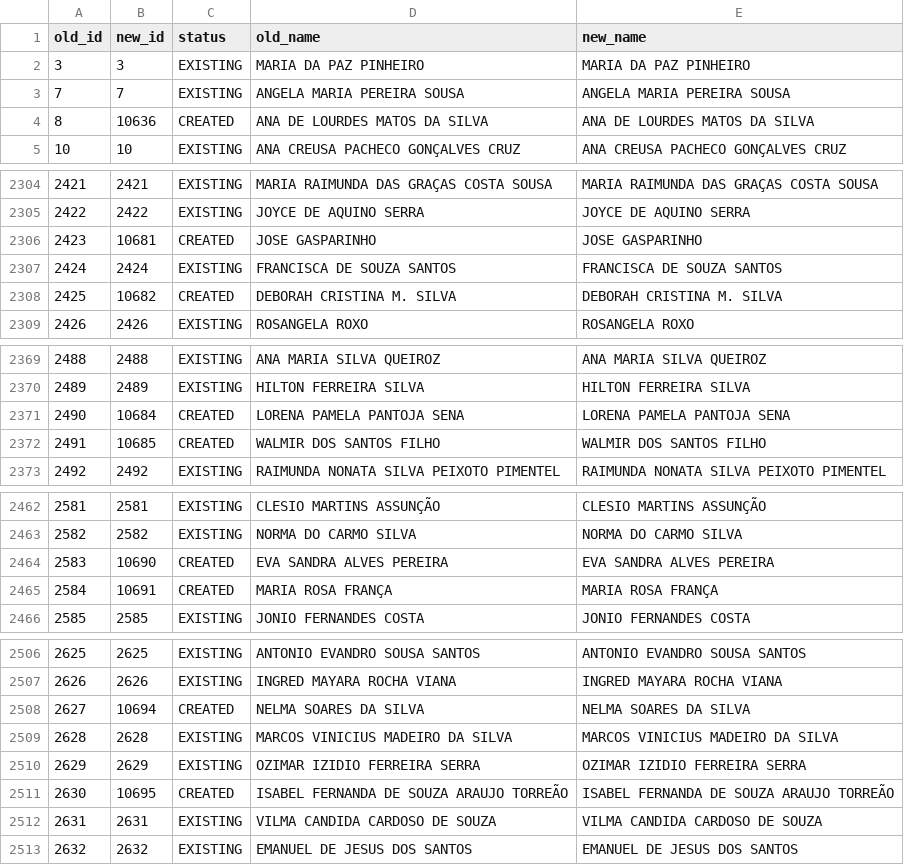
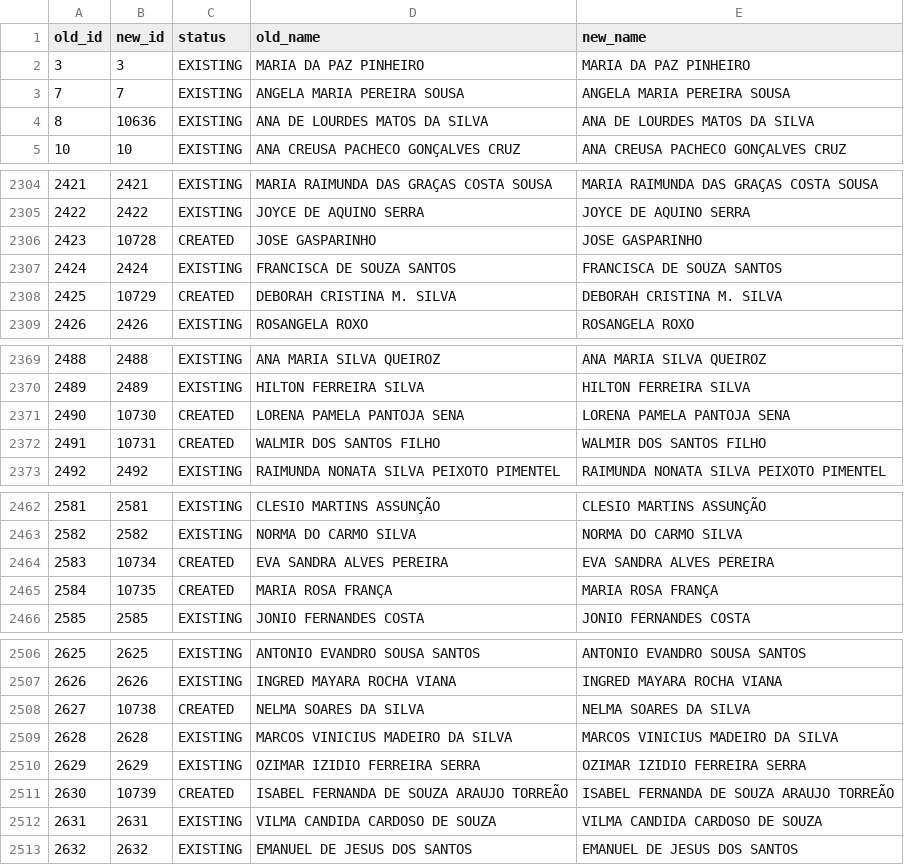
Before and after one commit to marcosreiss/prismaflow-api, a CSV file: migrations/oticacrista/mappings/client-mapping.csv, drawn as a sheet; only a part is shown, gaps mark what is left out; the diff covers the shown part only.

```diff
--- a/migrations/oticacrista/mappings/client-mapping.csv
+++ b/migrations/oticacrista/mappings/client-mapping.csv
@@ -3,3 +3,3 @@ old_id,new_id,status,old_name,new_name
 7,7,EXISTING,ANGELA MARIA PEREIRA SOUSA,ANGELA MARIA PEREIRA SOUSA
-8,10636,CREATED,ANA DE LOURDES MATOS DA SILVA,ANA DE LOURDES MATOS DA SILVA
+8,10636,EXISTING,ANA DE LOURDES MATOS DA SILVA,ANA DE LOURDES MATOS DA SILVA
 10,10,EXISTING,ANA CREUSA PACHECO GONÇALVES CRUZ,ANA CREUSA PACHECO GONÇALVES CRUZ
@@ -2305,5 +2305,5 @@ old_id,new_id,status,old_name,new_name
 2422,2422,EXISTING,JOYCE DE AQUINO SERRA,JOYCE DE AQUINO SERRA
-2423,10681,CREATED,JOSE GASPARINHO,JOSE GASPARINHO
+2423,10728,CREATED,JOSE GASPARINHO,JOSE GASPARINHO
 2424,2424,EXISTING,FRANCISCA DE SOUZA SANTOS,FRANCISCA DE SOUZA SANTOS
-2425,10682,CREATED,DEBORAH CRISTINA M. SILVA,DEBORAH CRISTINA M. SILVA
+2425,10729,CREATED,DEBORAH CRISTINA M. SILVA,DEBORAH CRISTINA M. SILVA
 2426,2426,EXISTING,ROSANGELA ROXO,ROSANGELA ROXO
@@ -2370,4 +2370,4 @@ old_id,new_id,status,old_name,new_name
 2489,2489,EXISTING,HILTON FERREIRA SILVA,HILTON FERREIRA SILVA
-2490,10684,CREATED,LORENA PAMELA PANTOJA SENA,LORENA PAMELA PANTOJA SENA
-2491,10685,CREATED,WALMIR DOS SANTOS FILHO,WALMIR DOS SANTOS FILHO
+2490,10730,CREATED,LORENA PAMELA PANTOJA SENA,LORENA PAMELA PANTOJA SENA
+2491,10731,CREATED,WALMIR DOS SANTOS FILHO,WALMIR DOS SANTOS FILHO
 2492,2492,EXISTING,RAIMUNDA NONATA SILVA PEIXOTO PIMENTEL,RAIMUNDA NONATA SILVA PEIXOTO PIMENTEL
@@ -2463,4 +2463,4 @@ old_id,new_id,status,old_name,new_name
 2582,2582,EXISTING,NORMA DO CARMO SILVA,NORMA DO CARMO SILVA
-2583,10690,CREATED,EVA SANDRA ALVES PEREIRA,EVA SANDRA ALVES PEREIRA
-2584,10691,CREATED,MARIA ROSA FRANÇA,MARIA ROSA FRANÇA
+2583,10734,CREATED,EVA SANDRA ALVES PEREIRA,EVA SANDRA ALVES PEREIRA
+2584,10735,CREATED,MARIA ROSA FRANÇA,MARIA ROSA FRANÇA
 2585,2585,EXISTING,JONIO FERNANDES COSTA,JONIO FERNANDES COSTA
@@ -2507,6 +2507,6 @@ old_id,new_id,status,old_name,new_name
 2626,2626,EXISTING,INGRED MAYARA ROCHA VIANA,INGRED MAYARA ROCHA VIANA
-2627,10694,CREATED,NELMA SOARES DA SILVA,NELMA SOARES DA SILVA
+2627,10738,CREATED,NELMA SOARES DA SILVA,NELMA SOARES DA SILVA
 2628,2628,EXISTING,MARCOS VINICIUS MADEIRO DA SILVA,MARCOS VINICIUS MADEIRO DA SILVA
 2629,2629,EXISTING,OZIMAR IZIDIO FERREIRA SERRA,OZIMAR IZIDIO FERREIRA SERRA
-2630,10695,CREATED,ISABEL FERNANDA DE SOUZA ARAUJO TORREÃO,ISABEL FERNANDA DE SOUZA ARAUJO TORREÃO
+2630,10739,CREATED,ISABEL FERNANDA DE SOUZA ARAUJO TORREÃO,ISABEL FERNANDA DE SOUZA ARAUJO TORREÃO
 2631,2631,EXISTING,VILMA CANDIDA CARDOSO DE SOUZA,VILMA CANDIDA CARDOSO DE SOUZA
```
Also changed, not shown: 57 edited cells elsewhere in this file, 9 other files.
